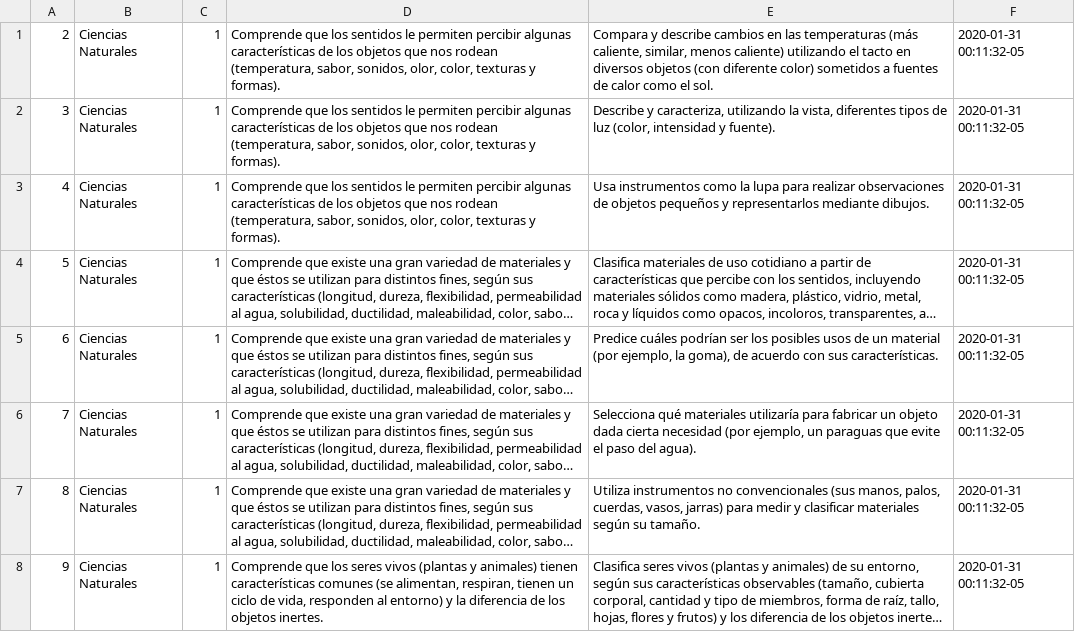
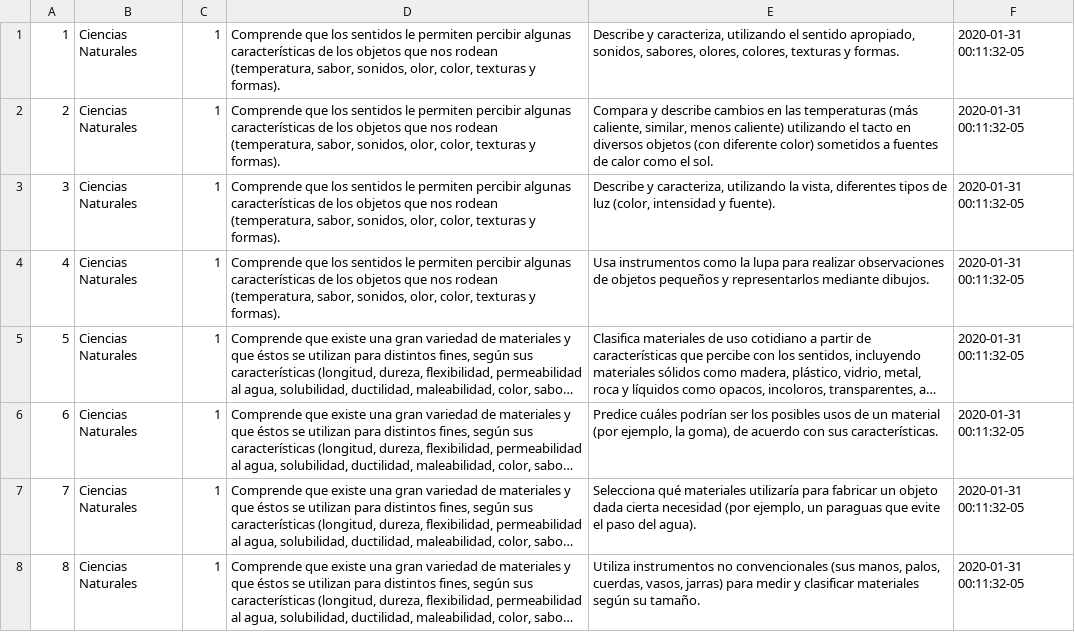
Before and after one commit to miguepoloc/colegiaccion, a CSV file: data/dba.csv, drawn as a sheet; only a part is shown; the shorter side is filled out with more unchanged rows; long unchanged cells end in …; the diff names each change by its address in the sheet, - before the commit and + after, or states it on an @@ line.

```diff
--- a/data/dba.csv
+++ b/data/dba.csv
+row 1: 1 | Ciencias Naturales | 1 | Comprende que los sentidos le permiten percibir algunas características de los objetos que nos rodean (temperatura, sabor, sonidos, olor, color, texturas y formas). | Describe y caracteriza, utilizando el sentido apropiado, sonidos, sabores, olores, colores, texturas y formas. | 2020-01-31 00:11:32-05
```
Also changed, not shown: 6 other files.
